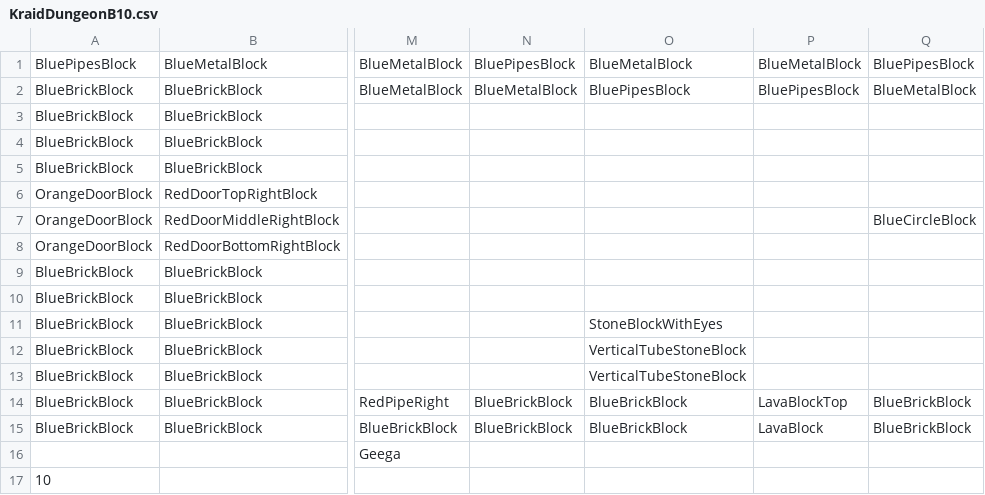
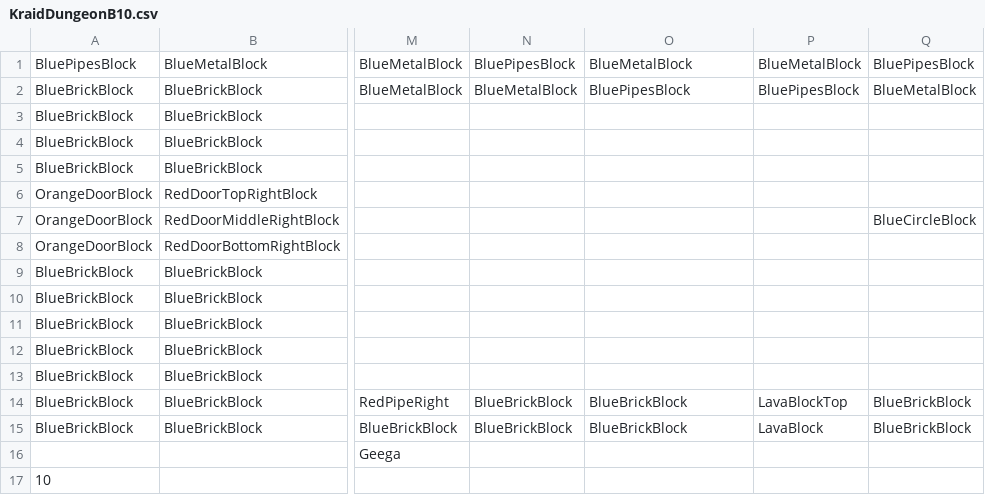
Before and after one commit to derin161/CSE3902Game, a CSV file: Super Metroidvania 3Million/CrossPlatformDesktopProject/Libraries/Levels/KraidDungeonB10.csv, drawn as a sheet; only a part is shown, gaps mark what is left out; the diff names each change by its address in the sheet, - before the commit and + after, or states it on an @@ line.

```diff
--- a/Super Metroidvania 3Million/CrossPlatformDesktopProject/Libraries/Levels/KraidDungeonB10.csv
+++ b/Super Metroidvania 3Million/CrossPlatformDesktopProject/Libraries/Levels/KraidDungeonB10.csv
-O11: StoneBlockWithEyes
+O11: (empty)
-O12:O13: VerticalTubeStoneBlock
+O12:O13: (empty)
```
Also changed, not shown: 4 other files.
